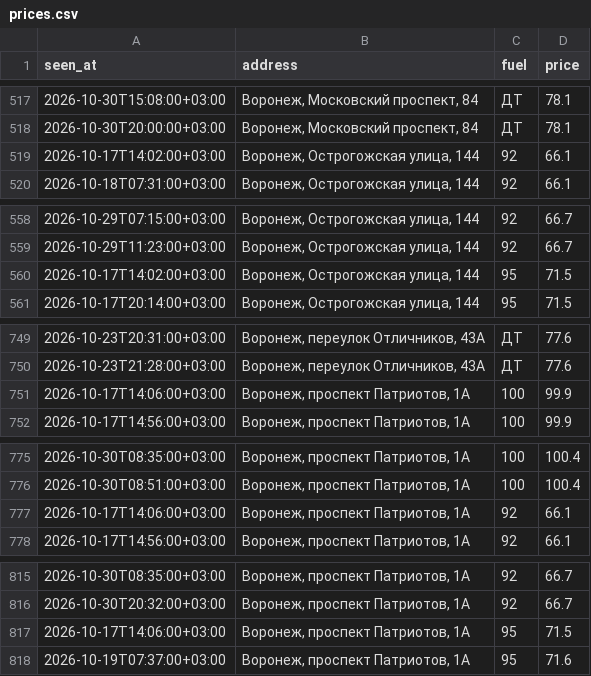
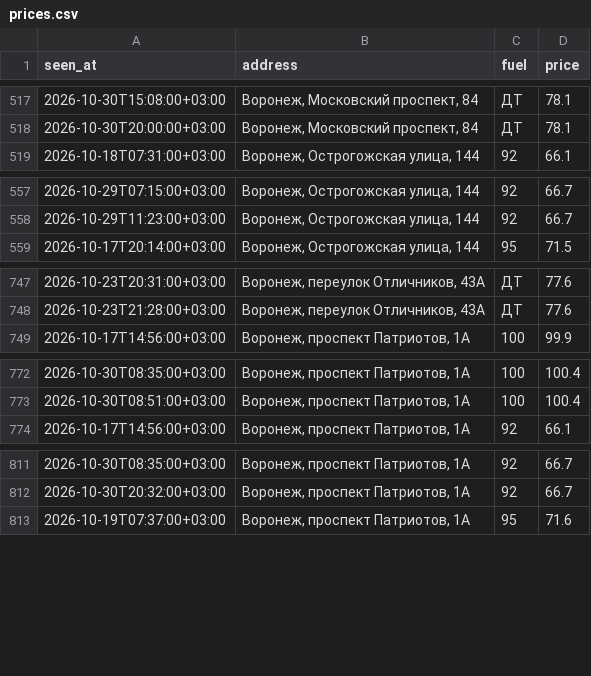
Before and after one commit to dooodoIvan/benzin, a CSV file: data/prices.csv, drawn as a sheet; only a part is shown, gaps mark what is left out; the diff covers the shown part only.

```diff
--- a/data/prices.csv
+++ b/data/prices.csv
@@ -518,3 +518,2 @@ seen_at,address,fuel,price
 2026-10-30T20:00:00+03:00,"Воронеж, Московский проспект, 84",ДТ,78.1
-2026-10-17T14:02:00+03:00,"Воронеж, Острогожская улица, 144",92,66.1
 2026-10-18T07:31:00+03:00,"Воронеж, Острогожская улица, 144",92,66.1
@@ -559,3 +558,2 @@ seen_at,address,fuel,price
 2026-10-29T11:23:00+03:00,"Воронеж, Острогожская улица, 144",92,66.7
-2026-10-17T14:02:00+03:00,"Воронеж, Острогожская улица, 144",95,71.5
 2026-10-17T20:14:00+03:00,"Воронеж, Острогожская улица, 144",95,71.5
@@ -750,3 +748,2 @@ seen_at,address,fuel,price
 2026-10-23T21:28:00+03:00,"Воронеж, переулок Отличников, 43А",ДТ,77.6
-2026-10-17T14:06:00+03:00,"Воронеж, проспект Патриотов, 1А",100,99.9
 2026-10-17T14:56:00+03:00,"Воронеж, проспект Патриотов, 1А",100,99.9
@@ -776,3 +773,2 @@ seen_at,address,fuel,price
 2026-10-30T08:51:00+03:00,"Воронеж, проспект Патриотов, 1А",100,100.4
-2026-10-17T14:06:00+03:00,"Воронеж, проспект Патриотов, 1А",92,66.1
 2026-10-17T14:56:00+03:00,"Воронеж, проспект Патриотов, 1А",92,66.1
@@ -816,3 +812,2 @@ seen_at,address,fuel,price
 2026-10-30T20:32:00+03:00,"Воронеж, проспект Патриотов, 1А",92,66.7
-2026-10-17T14:06:00+03:00,"Воронеж, проспект Патриотов, 1А",95,71.5
 2026-10-19T07:37:00+03:00,"Воронеж, проспект Патриотов, 1А",95,71.6
```
Also changed, not shown: 5 added rows and 5 removed rows elsewhere in this file, 4 other files.
